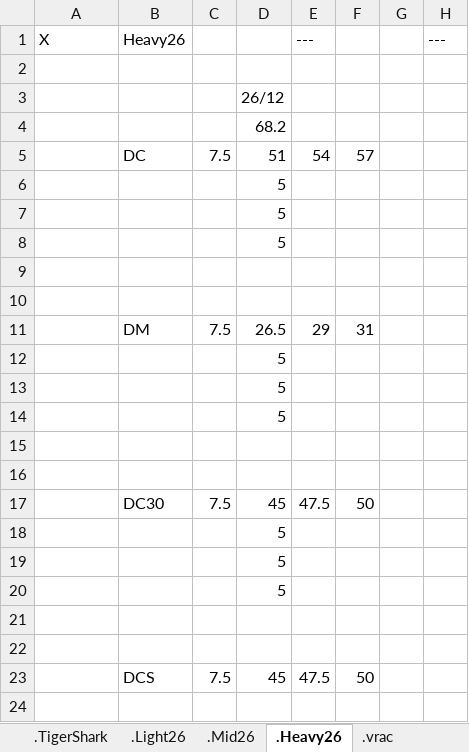
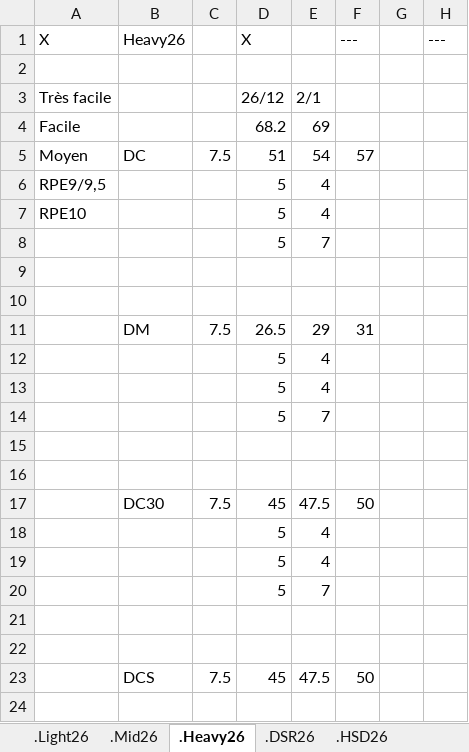
Before and after one commit to GuillBuj/fitlogtimer, an Excel workbook: docs/DCevoModParse.xlsx, sheet .Heavy26, drawn as a sheet; only a part is shown; values as stored, in another font and other column widths than the file's, no cell formats; charts and pictures not drawn; removed rows and columns are numbered as before the commit, all else as after; the diff covers the shown part only; the diff names each change by its address in the sheet, - before the commit and + after, or states it on an @@ line.

```diff
--- a/docs/DCevoModParse.xlsx (sheet .Heavy26)
+++ b/docs/DCevoModParse.xlsx (sheet .Heavy26)
-sheet tab: .TigerShark
+sheet tab: .HSD26
-D1: (empty)
+D1: X
-E1: ---
+E1: (empty)
-F1: (empty)
+F1: ---
-row 3:  |  |  | 26/12
-row 4:  |  |  | 68.2
+row 3: Très facile |  |  | 26/12 | 2/1
+row 4: Facile |  |  | 68.2 | 69
-A5: (empty)
+A5: Moyen
-row 6:  |  |  | 5
-row 7:  |  |  | 5
-row 8:  |  |  | 5
+row 6: RPE9/9,5 |  |  | 5 | 4
+row 7: RPE10 |  |  | 5 | 4
+row 8:  |  |  | 5 | 7
-E12:E13: (empty)
+E12:E13: 4
-E14: (empty)
+E14: 7
-E18:E19: (empty)
+E18:E19: 4
-E20: (empty)
+E20: 7
```
Also changed, not shown: 4 removed rows and 12 edited cells elsewhere in this sheet, sheet .Light26, sheet .Mid26, sheet .DSR26, other sheet tabs, cell formats, charts or pictures, 5 other files.
